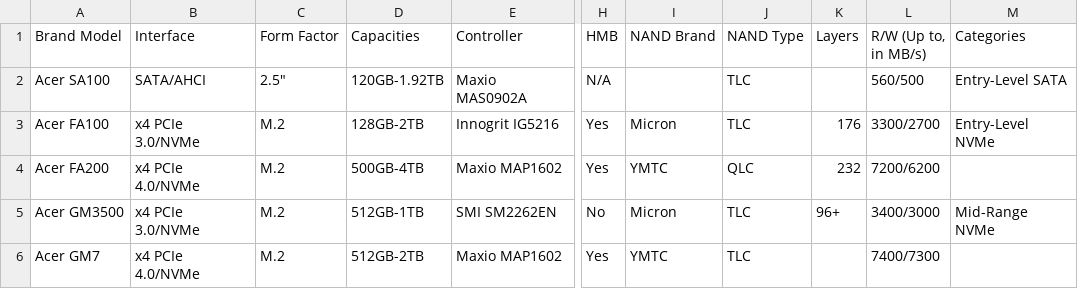
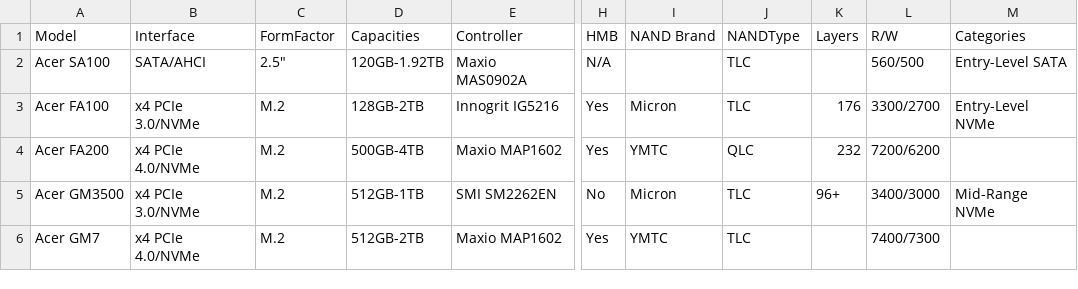
Before and after one commit to Techie-AI/Primarily-Data, a CSV file: raw_data/ssd.csv, drawn as a sheet; only a part is shown, gaps mark what is left out; the diff names each change by its address in the sheet, - before the commit and + after, or states it on an @@ line.

Commit message:
update in data header

```diff
--- a/raw_data/ssd.csv
+++ b/raw_data/ssd.csv
-A1: Brand Model
+A1: Model
-C1: Form Factor
+C1: FormFactor
-J1: NAND Type
+J1: NANDType
-L1: R/W (Up to, in MB/s)
+L1: R/W
```
